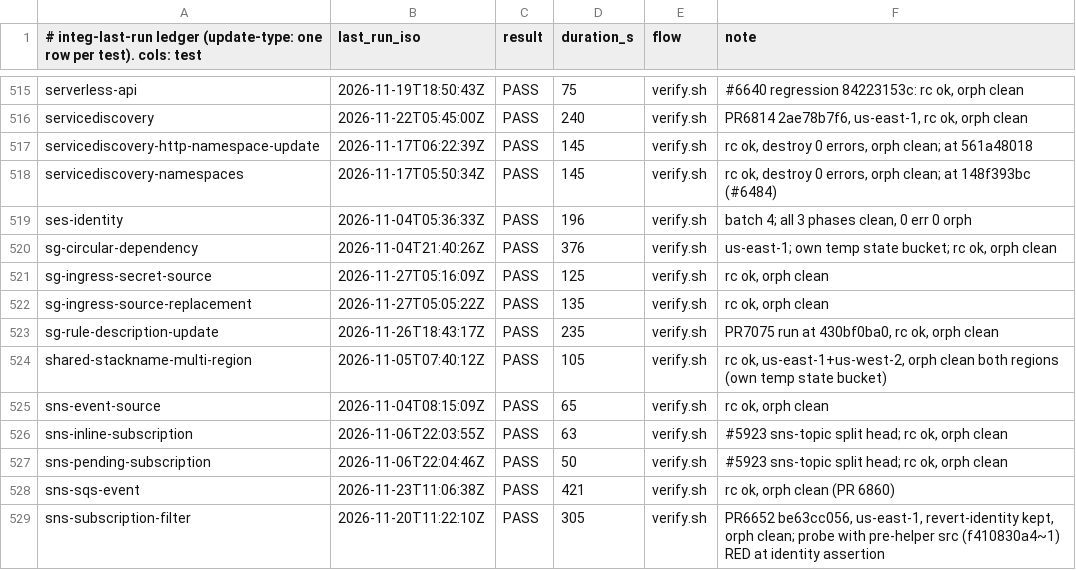
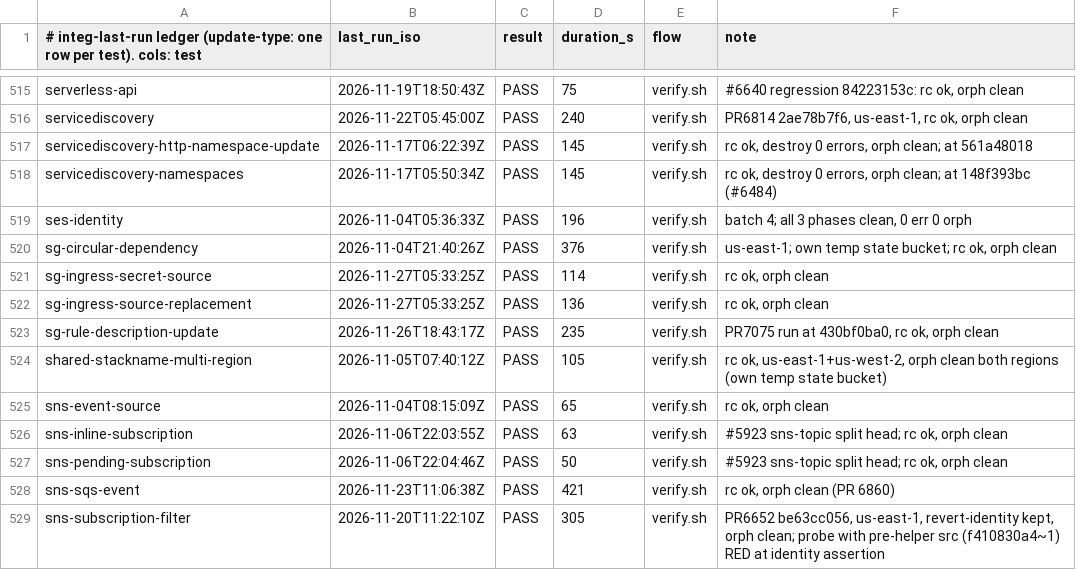
Before and after one commit to go-to-k/cdkd, a TSV file: docs/_generated/integ-last-run.tsv, drawn as a sheet; only a part is shown, gaps mark what is left out.

Commit message:
chore: record integ PASS for the sg-ingress fixtures at c32a05ae6

```diff
--- a/docs/_generated/integ-last-run.tsv
+++ b/docs/_generated/integ-last-run.tsv
@@ -520,4 +520,4 @@ ses-identity	2026-11-04T05:36:33Z	PASS	196	verify.sh	batch 4; all 3 phases clean
 sg-circular-dependency	2026-11-04T21:40:26Z	PASS	376	verify.sh	us-east-1; own temp state bucket; rc ok, orph clean
-sg-ingress-secret-source	2026-11-27T05:16:09Z	PASS	125	verify.sh	rc ok, orph clean
-sg-ingress-source-replacement	2026-11-27T05:05:22Z	PASS	135	verify.sh	rc ok, orph clean
+sg-ingress-secret-source	2026-11-27T05:33:25Z	PASS	114	verify.sh	rc ok, orph clean
+sg-ingress-source-replacement	2026-11-27T05:33:25Z	PASS	136	verify.sh	rc ok, orph clean
 sg-rule-description-update	2026-11-26T18:43:17Z	PASS	235	verify.sh	PR7075 run at 430bf0ba0, rc ok, orph clean
```
